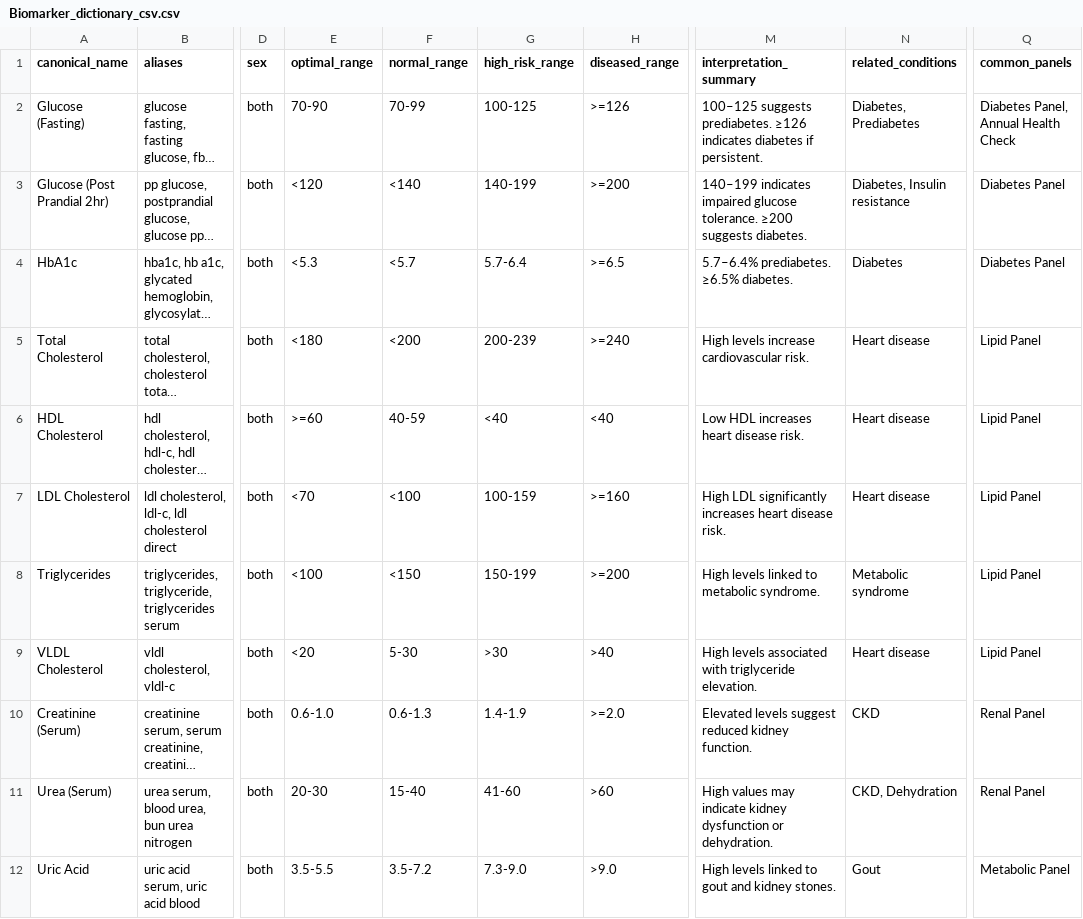
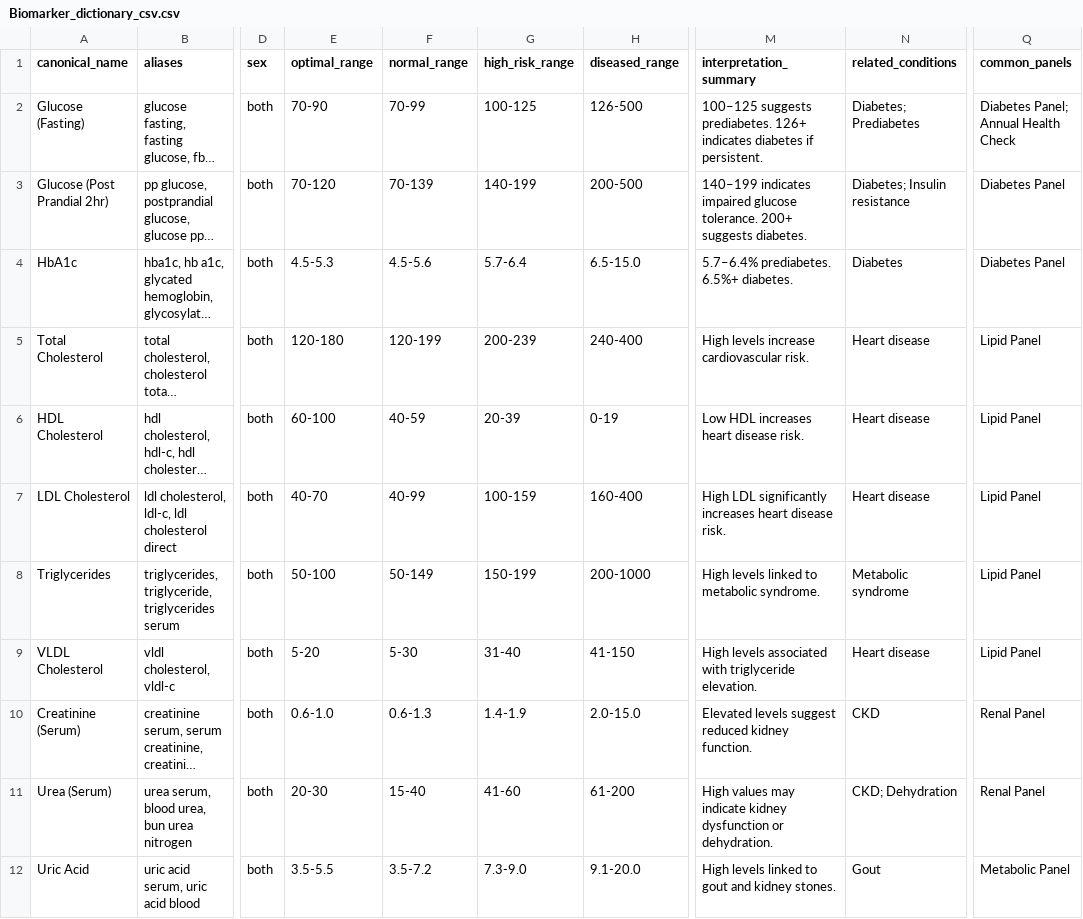
Before and after one commit to Vass-S/thadamAI, a CSV file: data/Biomarker_dictionary_csv.csv, drawn as a sheet; only a part is shown, gaps mark what is left out; long unchanged cells end in …; the diff covers the shown part only; the diff names each change by its address in the sheet, - before the commit and + after, or states it on an @@ line.

Commit message:
Updated biomarker dictionary

```diff
--- a/data/Biomarker_dictionary_csv.csv
+++ b/data/Biomarker_dictionary_csv.csv
-H2 (diseased_range): >=126
+H2 (diseased_range): 126-500
-M2 (interpretation_summary): …suggests prediabetes. ≥126 indicates diabetes…
+M2 (interpretation_summary): …suggests prediabetes. 126+ indicates diabetes…
-N2 (related_conditions): Diabetes, Prediabetes
+N2 (related_conditions): Diabetes; Prediabetes
-Q2 (common_panels): Diabetes Panel, Annual Health Check
+Q2 (common_panels): Diabetes Panel; Annual Health Check
-E3 (optimal_range): <120
+E3 (optimal_range): 70-120
-F3 (normal_range): <140
+F3 (normal_range): 70-139
-H3 (diseased_range): >=200
+H3 (diseased_range): 200-500
-M3 (interpretation_summary): …glucose tolerance. ≥200 suggests diabetes.
+M3 (interpretation_summary): …glucose tolerance. 200+ suggests diabetes.
-N3 (related_conditions): Diabetes, Insulin resistance
+N3 (related_conditions): Diabetes; Insulin resistance
-E4 (optimal_range): <5.3
+E4 (optimal_range): 4.5-5.3
-F4 (normal_range): <5.7
+F4 (normal_range): 4.5-5.6
-H4 (diseased_range): >=6.5
+H4 (diseased_range): 6.5-15.0
-M4 (interpretation_summary): 5.7–6.4% prediabetes. ≥6.5% diabetes.
+M4 (interpretation_summary): 5.7–6.4% prediabetes. 6.5%+ diabetes.
-E5 (optimal_range): <180
+E5 (optimal_range): 120-180
-F5 (normal_range): <200
+F5 (normal_range): 120-199
-H5 (diseased_range): >=240
+H5 (diseased_range): 240-400
-E6 (optimal_range): >=60
+E6 (optimal_range): 60-100
-G6 (high_risk_range): <40
+G6 (high_risk_range): 20-39
-H6 (diseased_range): <40
+H6 (diseased_range): 0-19
-E7 (optimal_range): <70
+E7 (optimal_range): 40-70
-F7 (normal_range): <100
+F7 (normal_range): 40-99
-H7 (diseased_range): >=160
+H7 (diseased_range): 160-400
-E8 (optimal_range): <100
+E8 (optimal_range): 50-100
-F8 (normal_range): <150
+F8 (normal_range): 50-149
-H8 (diseased_range): >=200
+H8 (diseased_range): 200-1000
-E9 (optimal_range): <20
+E9 (optimal_range): 5-20
-G9 (high_risk_range): >30
+G9 (high_risk_range): 31-40
-H9 (diseased_range): >40
+H9 (diseased_range): 41-150
-H10 (diseased_range): >=2.0
+H10 (diseased_range): 2.0-15.0
-H11 (diseased_range): >60
+H11 (diseased_range): 61-200
-N11 (related_conditions): CKD, Dehydration
+N11 (related_conditions): CKD; Dehydration
-H12 (diseased_range): >9.0
+H12 (diseased_range): 9.1-20.0
```
Also changed, not shown: 40 edited cells elsewhere in this file.
